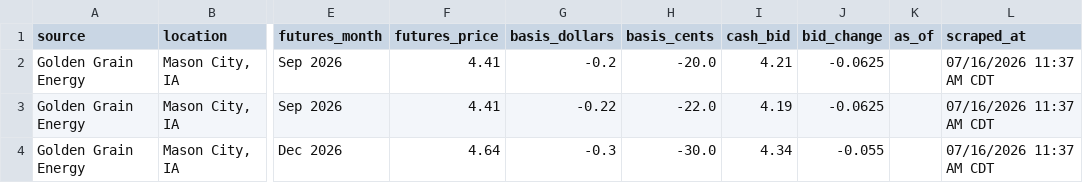
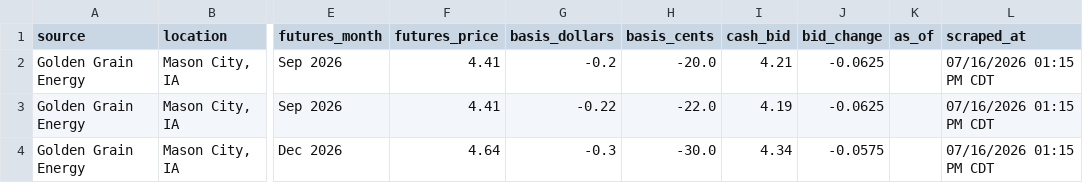
Before and after one commit to Superspyn/grainbidmap-data, a CSV file: all_grain_bids.csv, drawn as a sheet; only a part is shown, gaps mark what is left out; the diff names each change by its address in the sheet, - before the commit and + after, or states it on an @@ line.

Commit message:
Update grain bids

```diff
--- a/all_grain_bids.csv
+++ b/all_grain_bids.csv
-L2:L4 (scraped_at): 07/16/2026 11:37 AM CDT
+L2:L4 (scraped_at): 07/16/2026 01:15 PM CDT
-J4 (bid_change): -0.055
+J4 (bid_change): -0.0575
```
